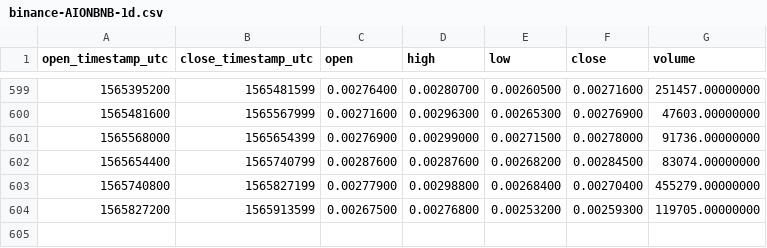
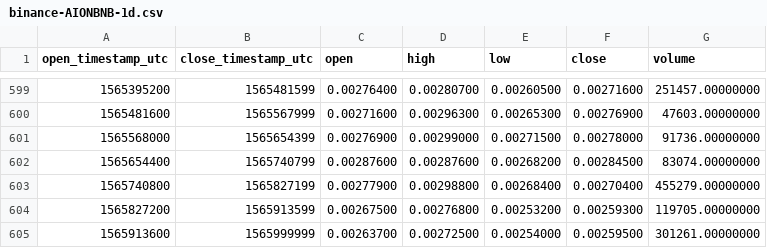
Before and after one commit to cryptobigbro/binance-AIONBNB, a CSV file: binance-AIONBNB-1d.csv, drawn as a sheet; only a part is shown, gaps mark what is left out; the diff names each change by its address in the sheet, - before the commit and + after, or states it on an @@ line.

Commit message:
Update OHLCV data.

```diff
--- a/binance-AIONBNB-1d.csv
+++ b/binance-AIONBNB-1d.csv
+row 605: 1565913600 | 1565999999 | 0.00263700 | 0.00272500 | 0.00254000 | 0.00259500 | 301261.00000000
```
Also changed, not shown: 1 other file.
